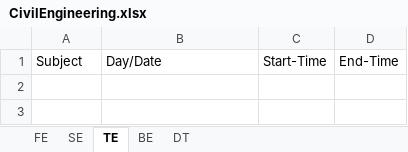
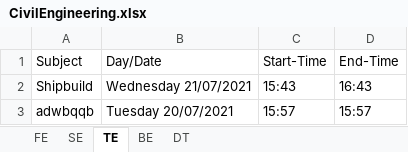
Before and after one commit to sashpawar11/ExamTimetableManagement, an Excel workbook: timetabledatabase/CivilEngineering.xlsx, sheet TE, drawn as a sheet; values as stored, in another font and other column widths than the file's, no borders; the diff names each change by its address in the sheet, - before the commit and + after, or states it on an @@ line.

```diff
--- a/timetabledatabase/CivilEngineering.xlsx (sheet TE)
+++ b/timetabledatabase/CivilEngineering.xlsx (sheet TE)
+row 2: Shipbuild | Wednesday 21/07/2021 | 15:43 | 16:43
+row 3: adwbqqb | Tuesday 20/07/2021 | 15:57 | 15:57
```
Also changed, not shown: sheet DT, timetabledatabase/ComputerEngineering.xlsx, timetabledatabase/Electronics&TelecommunicationEngineering.xlsx, 2 other files.
